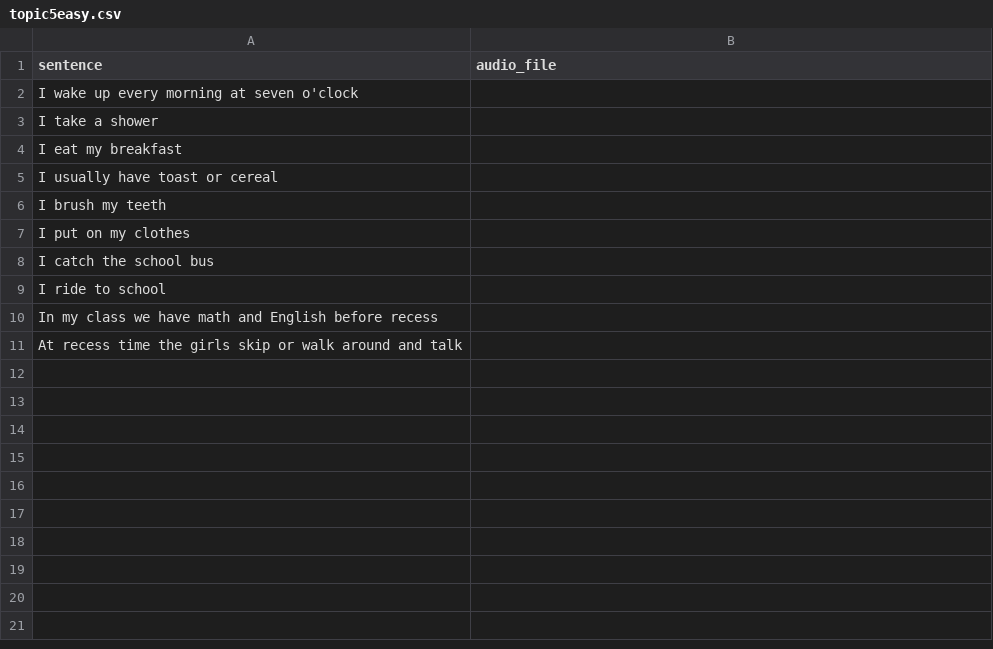
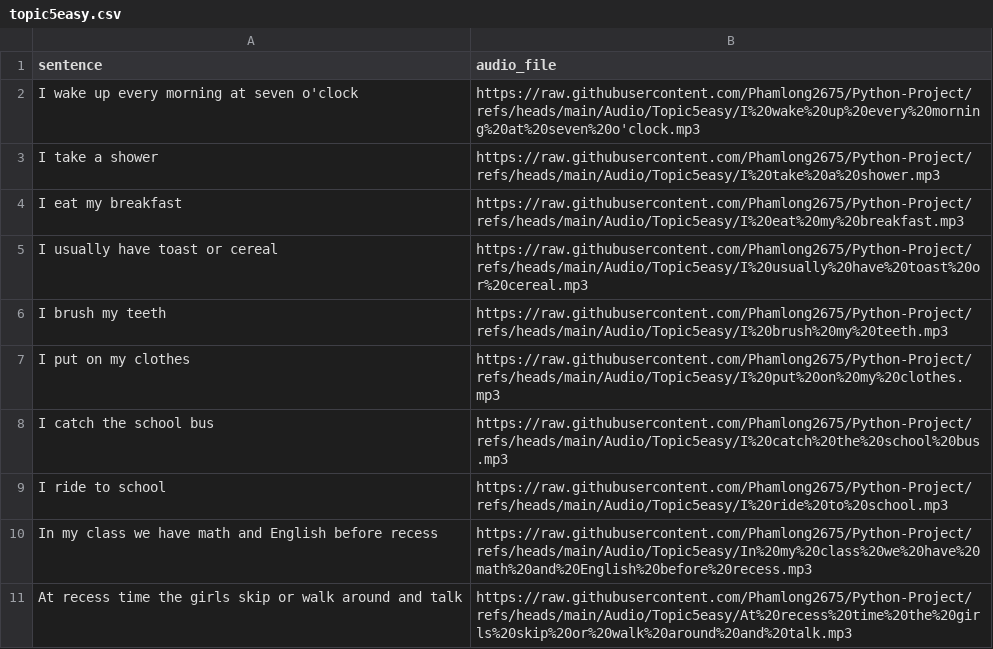
Before and after one commit to khlinhdao/Python-Project, a CSV file: Audio/topic5easy.csv, drawn as a sheet.

Commit message:
Update topic5easy.csv

```diff
--- a/Audio/topic5easy.csv
+++ b/Audio/topic5easy.csv
@@ -1,11 +1,11 @@
 "sentence","audio_file"
-"I wake up every morning at seven o'clock",""
-"I take a shower",""
-"I eat my breakfast",""
-"I usually have toast or cereal",""
-"I brush my teeth",""
-"I put on my clothes",""
-"I catch the school bus",""
-"I ride to school",""
-"In my class we have math and English before recess",""
-"At recess time the girls skip or walk around and talk",""
+"I wake up every morning at seven o'clock","https://raw.githubusercontent.com/Phamlong2675/Python-Project/refs/heads/main/Audio/Topic5easy/I%20wake%20up%20every%20morning%20at%20seven%20o'clock.mp3"
+"I take a shower","https://raw.githubusercontent.com/Phamlong2675/Python-Project/refs/heads/main/Audio/Topic5easy/I%20take%20a%20shower.mp3"
+"I eat my breakfast","https://raw.githubusercontent.com/Phamlong2675/Python-Project/refs/heads/main/Audio/Topic5easy/I%20eat%20my%20breakfast.mp3"
+"I usually have toast or cereal","https://raw.githubusercontent.com/Phamlong2675/Python-Project/refs/heads/main/Audio/Topic5easy/I%20usually%20have%20toast%20or%20cereal.mp3"
+"I brush my teeth","https://raw.githubusercontent.com/Phamlong2675/Python-Project/refs/heads/main/Audio/Topic5easy/I%20brush%20my%20teeth.mp3"
+"I put on my clothes","https://raw.githubusercontent.com/Phamlong2675/Python-Project/refs/heads/main/Audio/Topic5easy/I%20put%20on%20my%20clothes.mp3"
+"I catch the school bus","https://raw.githubusercontent.com/Phamlong2675/Python-Project/refs/heads/main/Audio/Topic5easy/I%20catch%20the%20school%20bus.mp3"
+"I ride to school","https://raw.githubusercontent.com/Phamlong2675/Python-Project/refs/heads/main/Audio/Topic5easy/I%20ride%20to%20school.mp3"
+"In my class we have math and English before recess","https://raw.githubusercontent.com/Phamlong2675/Python-Project/refs/heads/main/Audio/Topic5easy/In%20my%20class%20we%20have%20math%20and%20English%20before%20recess.mp3"
+"At recess time the girls skip or walk around and talk","https://raw.githubusercontent.com/Phamlong2675/Python-Project/refs/heads/main/Audio/Topic5easy/At%20recess%20time%20the%20girls%20skip%20or%20walk%20around%20and%20talk.mp3"
```
